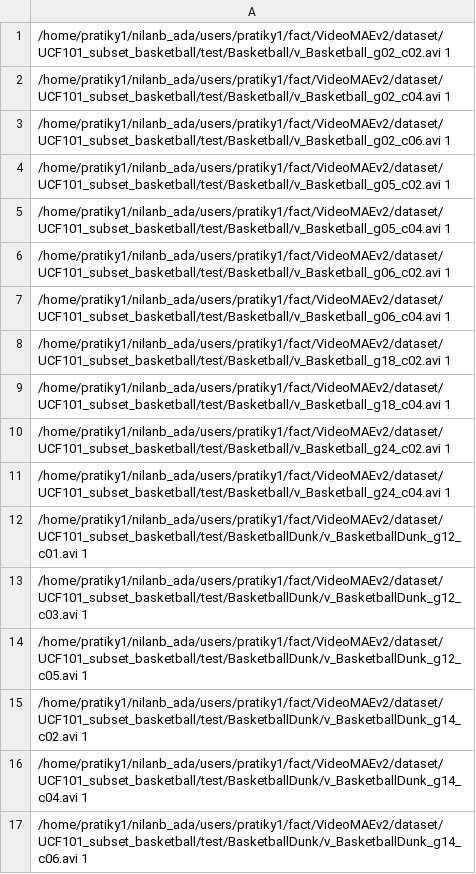
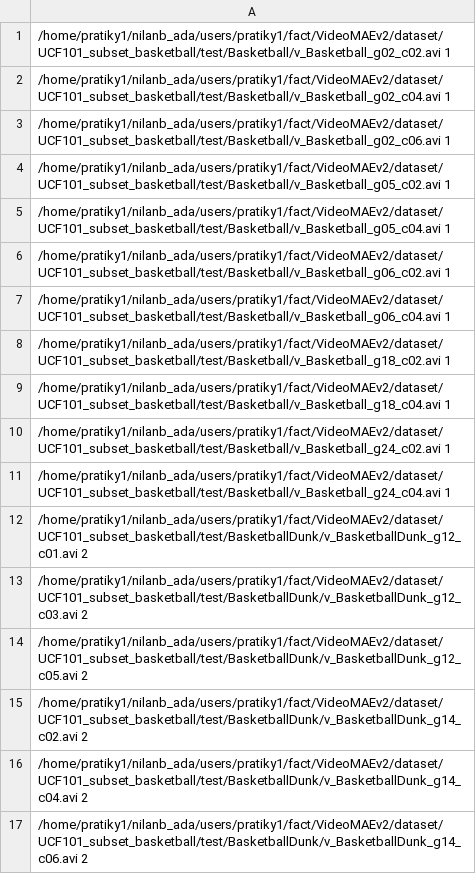
Before and after one commit to pratikyadav33/VideoMAEv2, a CSV file: dataset/UCF101_subset_basketball/test.csv, drawn as a sheet.

```diff
--- a/dataset/UCF101_subset_basketball/test.csv
+++ b/dataset/UCF101_subset_basketball/test.csv
@@ -11,7 +11,7 @@
 /home/pratiky1/nilanb_ada/users/pratiky1/fact/VideoMAEv2/dataset/UCF101_subset_basketball/test/Basketball/v_Basketball_g24_c04.avi 1
-/home/pratiky1/nilanb_ada/users/pratiky1/fact/VideoMAEv2/dataset/UCF101_subset_basketball/test/BasketballDunk/v_BasketballDunk_g12_c01.avi 1
-/home/pratiky1/nilanb_ada/users/pratiky1/fact/VideoMAEv2/dataset/UCF101_subset_basketball/test/BasketballDunk/v_BasketballDunk_g12_c03.avi 1
-/home/pratiky1/nilanb_ada/users/pratiky1/fact/VideoMAEv2/dataset/UCF101_subset_basketball/test/BasketballDunk/v_BasketballDunk_g12_c05.avi 1
-/home/pratiky1/nilanb_ada/users/pratiky1/fact/VideoMAEv2/dataset/UCF101_subset_basketball/test/BasketballDunk/v_BasketballDunk_g14_c02.avi 1
-/home/pratiky1/nilanb_ada/users/pratiky1/fact/VideoMAEv2/dataset/UCF101_subset_basketball/test/BasketballDunk/v_BasketballDunk_g14_c04.avi 1
-/home/pratiky1/nilanb_ada/users/pratiky1/fact/VideoMAEv2/dataset/UCF101_subset_basketball/test/BasketballDunk/v_BasketballDunk_g14_c06.avi 1
+/home/pratiky1/nilanb_ada/users/pratiky1/fact/VideoMAEv2/dataset/UCF101_subset_basketball/test/BasketballDunk/v_BasketballDunk_g12_c01.avi 2
+/home/pratiky1/nilanb_ada/users/pratiky1/fact/VideoMAEv2/dataset/UCF101_subset_basketball/test/BasketballDunk/v_BasketballDunk_g12_c03.avi 2
+/home/pratiky1/nilanb_ada/users/pratiky1/fact/VideoMAEv2/dataset/UCF101_subset_basketball/test/BasketballDunk/v_BasketballDunk_g12_c05.avi 2
+/home/pratiky1/nilanb_ada/users/pratiky1/fact/VideoMAEv2/dataset/UCF101_subset_basketball/test/BasketballDunk/v_BasketballDunk_g14_c02.avi 2
+/home/pratiky1/nilanb_ada/users/pratiky1/fact/VideoMAEv2/dataset/UCF101_subset_basketball/test/BasketballDunk/v_BasketballDunk_g14_c04.avi 2
+/home/pratiky1/nilanb_ada/users/pratiky1/fact/VideoMAEv2/dataset/UCF101_subset_basketball/test/BasketballDunk/v_BasketballDunk_g14_c06.avi 2
```
Also changed, not shown: dataset/UCF101_subset_basketball/train.csv, dataset/UCF101_subset_basketball/val.csv.
